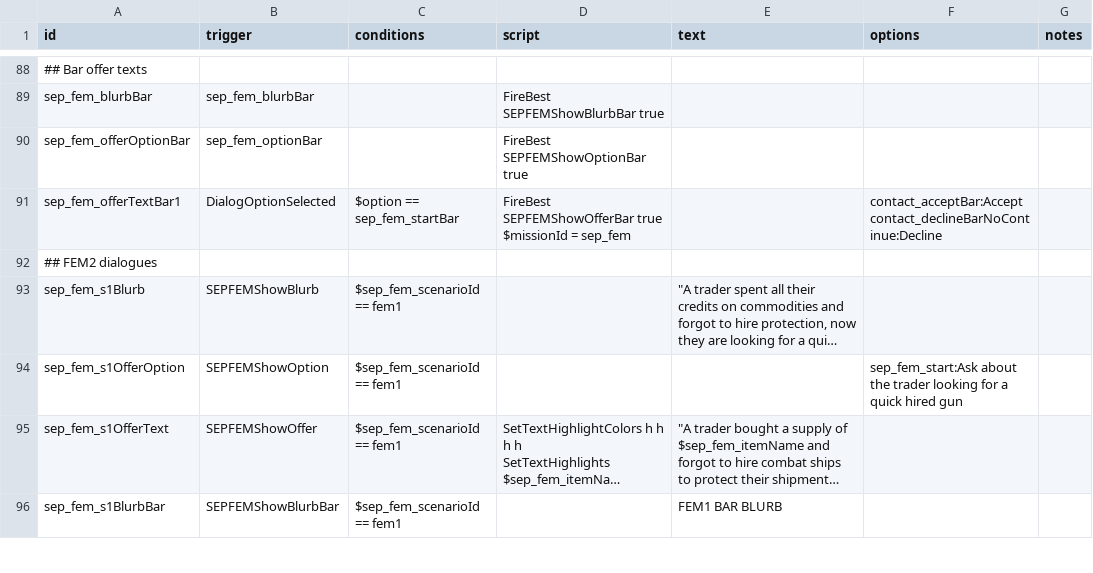
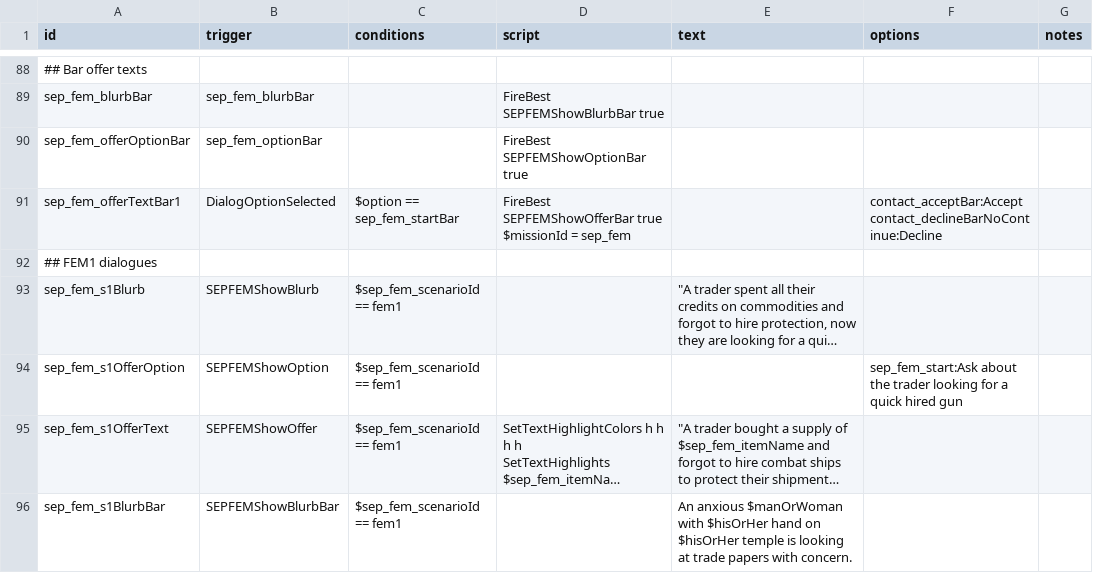
Before and after one commit to AudaxLudos/sector-expansion-pack, a CSV file: data/campaign/rules.csv, drawn as a sheet; only a part is shown, gaps mark what is left out; long unchanged cells end in …; the diff covers the shown part only; the diff names each change by its address in the sheet, - before the commit and + after, or states it on an @@ line.

Commit message:
Update scenario dialogues

```diff
--- a/data/campaign/rules.csv
+++ b/data/campaign/rules.csv
-A92 (id): ## FEM2 dialogues
+A92 (id): ## FEM1 dialogues
-E96 (text): FEM1 BAR BLURB
+E96 (text): An anxious $manOrWoman with $hisOrHer hand on $hisOrHer temple is looking at trade papers with concern.
```
Also changed, not shown: 21 added rows and 4 edited cells elsewhere in this file, data/campaign/sep_mission_scenarios.csv, 1 other file.
